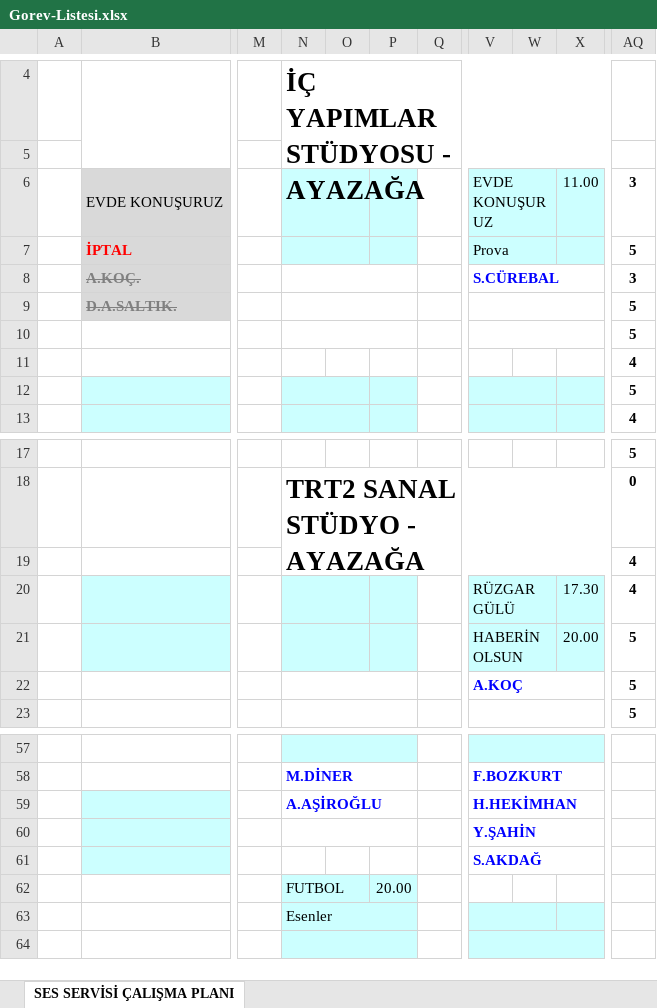
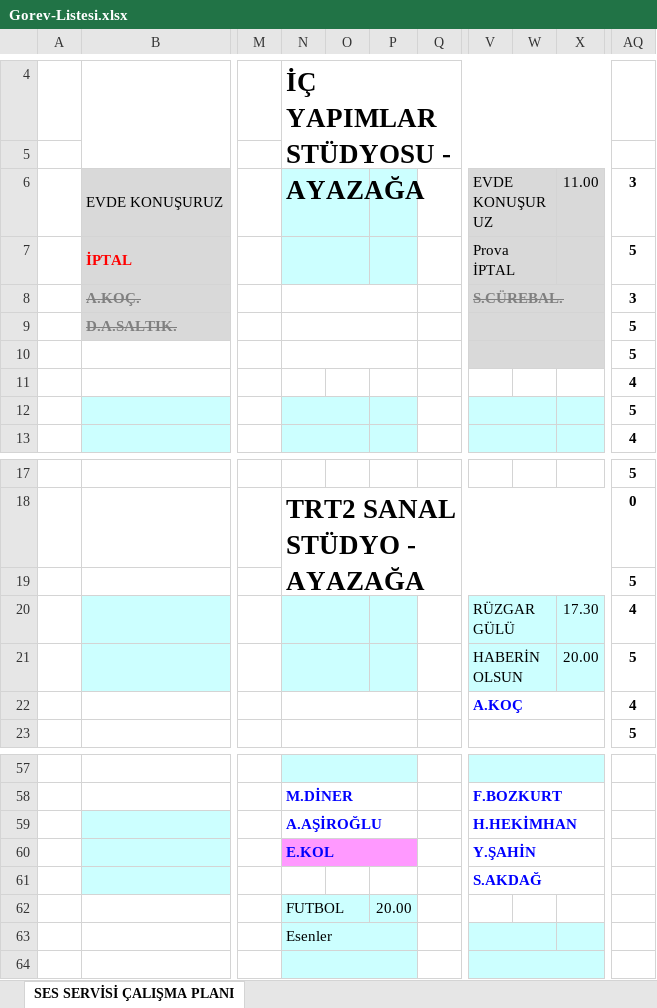
Before and after one commit to bozokyapi5/ses, an Excel workbook: Gorev-Listesi.xlsx, sheet SES SERVİSİ ÇALIŞMA PLANI, drawn as a sheet; only a part is shown, gaps mark what is left out; values as stored, in another font and other column widths than the file's, no borders; the diff names each change by its address in the sheet, - before the commit and + after, or states it on an @@ line.

```diff
--- a/Gorev-Listesi.xlsx (sheet SES SERVİSİ ÇALIŞMA PLANI)
+++ b/Gorev-Listesi.xlsx (sheet SES SERVİSİ ÇALIŞMA PLANI)
-V6:X7 fill: #CCFFFF
+V6:X7 fill: #D9D9D9
-V7: Prova
+V7: Prova İPTAL
-V8: S.CÜREBAL
+V8: S.CÜREBAL.
-V8:X10 fill: none
+V8:X10 fill: #D9D9D9
@@ V8 strikethrough: off → on, text colour: #0000FF → #808080 @@
-AQ19: 4
+AQ19: 5
-AQ22: 5
+AQ22: 4
-N60: (empty)
+N60: E.KOL
-N60:P60 fill: none
+N60:P60 fill: #FF99FF
```
